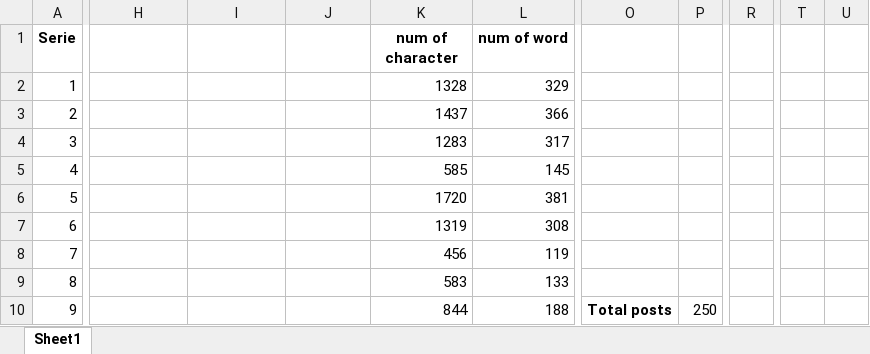
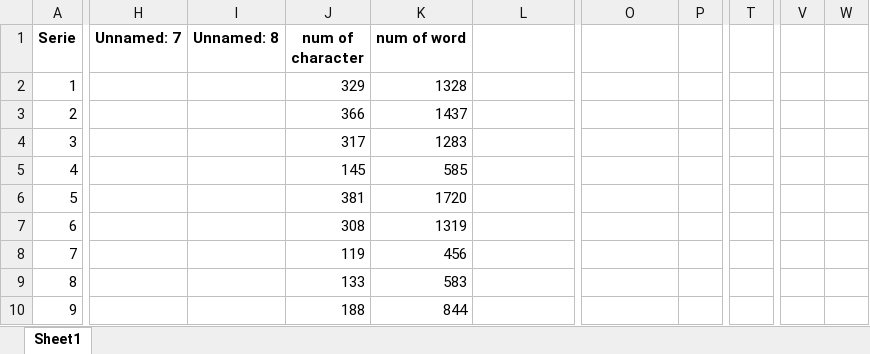
Before and after one commit to GuedaliaMahonAccount/count-website, an Excel workbook: Diagnosed.xlsx, sheet Sheet1, drawn as a sheet; only a part is shown, gaps mark what is left out; values as stored, in another font and other column widths than the file's, no borders; removed rows and columns are numbered as before the commit, all else as after; the diff covers the shown part only; the diff names each change by its address in the sheet, - before the commit and + after, or states it on an @@ line.

```diff
--- a/Diagnosed.xlsx (sheet Sheet1)
+++ b/Diagnosed.xlsx (sheet Sheet1)
-column R, empty
-column T, empty
-column U, empty
+column T, empty
+column V, empty
+column W, empty
-H1: (empty)
+H1: Unnamed: 7
-I1: (empty)
+I1: Unnamed: 8
-J1: (empty)
+J1: num of character
-K1: num of character
+K1: num of word
-L1: num of word
+L1: (empty)
-J2 (num of character): (empty)
+J2 (num of character): 329
-L2: 329
+L2: (empty)
-J3 (num of character): (empty)
+J3 (num of character): 366
-L3: 366
+L3: (empty)
-J4 (num of character): (empty)
+J4 (num of character): 317
-L4: 317
+L4: (empty)
-J5 (num of character): (empty)
+J5 (num of character): 145
-L5: 145
+L5: (empty)
-J6 (num of character): (empty)
+J6 (num of character): 381
-L6: 381
+L6: (empty)
-J7 (num of character): (empty)
+J7 (num of character): 308
-L7: 308
+L7: (empty)
-J8 (num of character): (empty)
+J8 (num of character): 119
-L8: 119
+L8: (empty)
-J9 (num of character): (empty)
+J9 (num of character): 133
-L9: 133
+L9: (empty)
-J10 (num of character): (empty)
+J10 (num of character): 188
-L10: 188
+L10: (empty)
-O10: Total posts
+O10: (empty)
-P10: 250
+P10: (empty)
```
Also changed, not shown: 1696 edited cells and cell formats elsewhere in this sheet, Suspected.xlsx.
